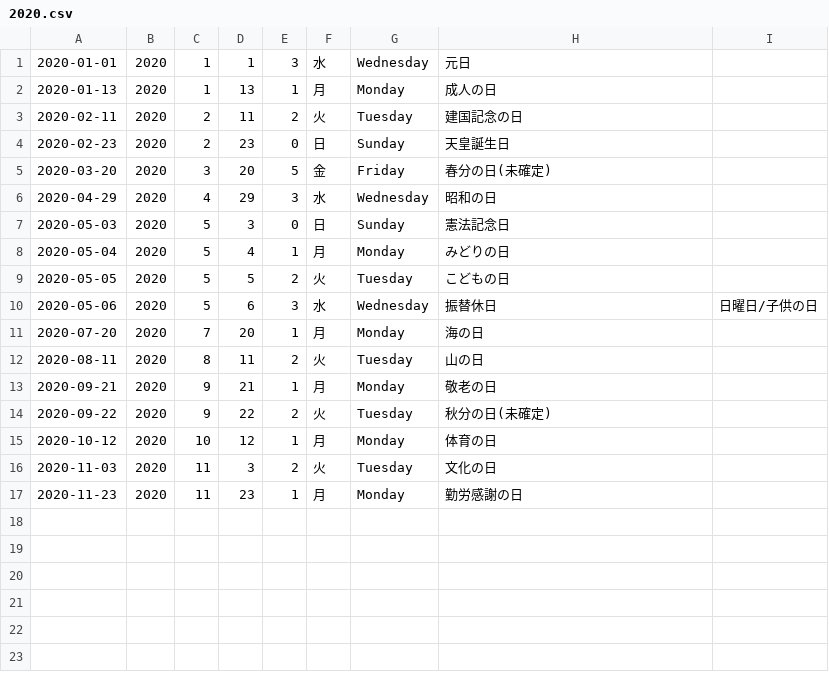
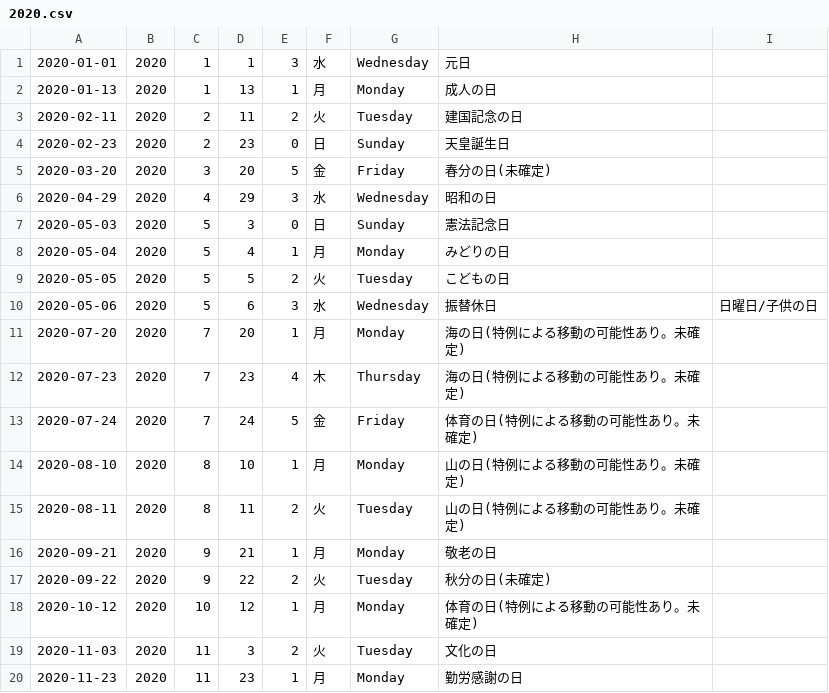
Before and after one commit to socv/holiday_in_japan, a CSV file: dst/csv_long/2020.csv, drawn as a sheet.

Commit message:
2020年限定で、特例的に「海の日」「体育の日」「山の日」を変更するという案
案がまとまったとの報道を受けて、変更前と変更後の両方を併記

http://www.yomiuri.co.jp/politics/20180405-OYT1T50109.html
> 　警備や交通の混乱を避けるため、２０年限定で特例的に「海の日」を７月２３日、「体育の日」を同２４日、「山の日」を８月１０日にすることで最終調整している。これを踏まえ、東京五輪・パラリンピック大会推進議員連盟は、東京大会特別措置法の改正案を国会に提出する。

```diff
--- a/dst/csv_long/2020.csv
+++ b/dst/csv_long/2020.csv
@@ -10,7 +10,10 @@
 2020-05-06,2020,5,6,3,水,Wednesday,振替休日,日曜日/子供の日
-2020-07-20,2020,7,20,1,月,Monday,海の日
-2020-08-11,2020,8,11,2,火,Tuesday,山の日
+2020-07-20,2020,7,20,1,月,Monday,海の日(特例による移動の可能性あり。未確定)
+2020-07-23,2020,7,23,4,木,Thursday,海の日(特例による移動の可能性あり。未確定)
+2020-07-24,2020,7,24,5,金,Friday,体育の日(特例による移動の可能性あり。未確定)
+2020-08-10,2020,8,10,1,月,Monday,山の日(特例による移動の可能性あり。未確定)
+2020-08-11,2020,8,11,2,火,Tuesday,山の日(特例による移動の可能性あり。未確定)
 2020-09-21,2020,9,21,1,月,Monday,敬老の日
 2020-09-22,2020,9,22,2,火,Tuesday,秋分の日(未確定)
-2020-10-12,2020,10,12,1,月,Monday,体育の日
+2020-10-12,2020,10,12,1,月,Monday,体育の日(特例による移動の可能性あり。未確定)
 2020-11-03,2020,11,3,2,火,Tuesday,文化の日
```
Also changed, not shown: dst/csv_long/all.csv, dst/csv_short/2020.csv, 28 other files.
